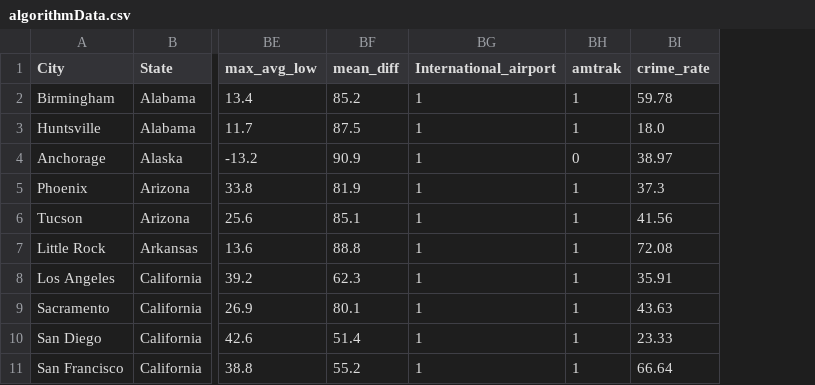
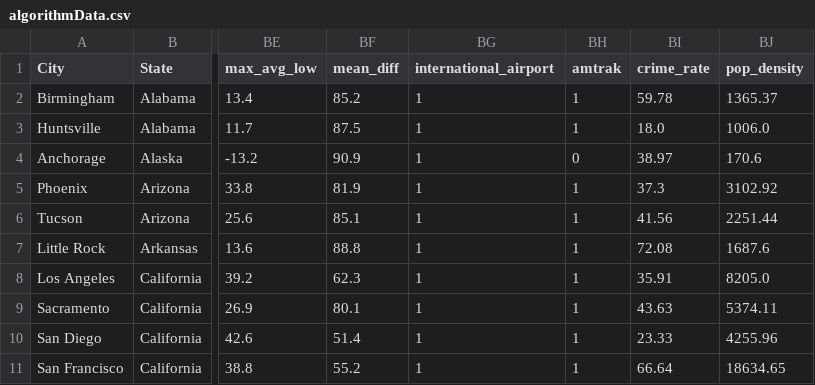
Before and after one commit to juliakirk/senior-capstone, a CSV file: datasets/algorithmData.csv, drawn as a sheet; only a part is shown, gaps mark what is left out; the diff names each change by its address in the sheet, - before the commit and + after, or states it on an @@ line.

```diff
--- a/datasets/algorithmData.csv
+++ b/datasets/algorithmData.csv
+column BJ (pop_density), rows 2-11: 1365.37 | 1006.0 | 170.6 | 3102.92 | 2251.44 | 1687.6 | 8205.0 | 5374.11 | 4255.96 | 18634.65
-BG1: International_airport
+BG1: international_airport
```
Also changed, not shown: datasets/cleanedData.csv, 12 other files.
